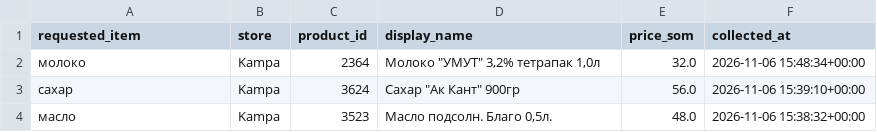
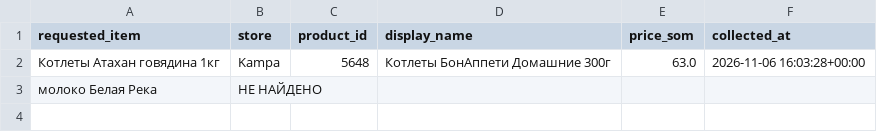
Before and after one commit to ejakypova/grocery_store, a CSV file: basket/basket_v4_mixed.csv, drawn as a sheet.

```diff
--- a/basket/basket_v4_mixed.csv
+++ b/basket/basket_v4_mixed.csv
@@ -1,4 +1,3 @@
 requested_item,store,product_id,display_name,price_som,collected_at
-молоко,Kampa,2364,"Молоко ""УМУТ"" 3,2% тетрапак 1,0л",32.0,2026-11-06 15:48:34+00:00
-сахар,Kampa,3624,"Сахар ""Ак Кант"" 900гр",56.0,2026-11-06 15:39:10+00:00
-масло,Kampa,3523,"Масло подсолн. Благо 0,5л.",48.0,2026-11-06 15:38:32+00:00
+Котлеты Атахан говядина 1кг,Kampa,5648,Котлеты БонАппети Домашние 300г,63.0,2026-11-06 16:03:28+00:00
+молоко Белая Река,НЕ НАЙДЕНО,,,,
```
Also changed, not shown: matching_results_v3/random_forest_predictions.csv, 14 other files.
